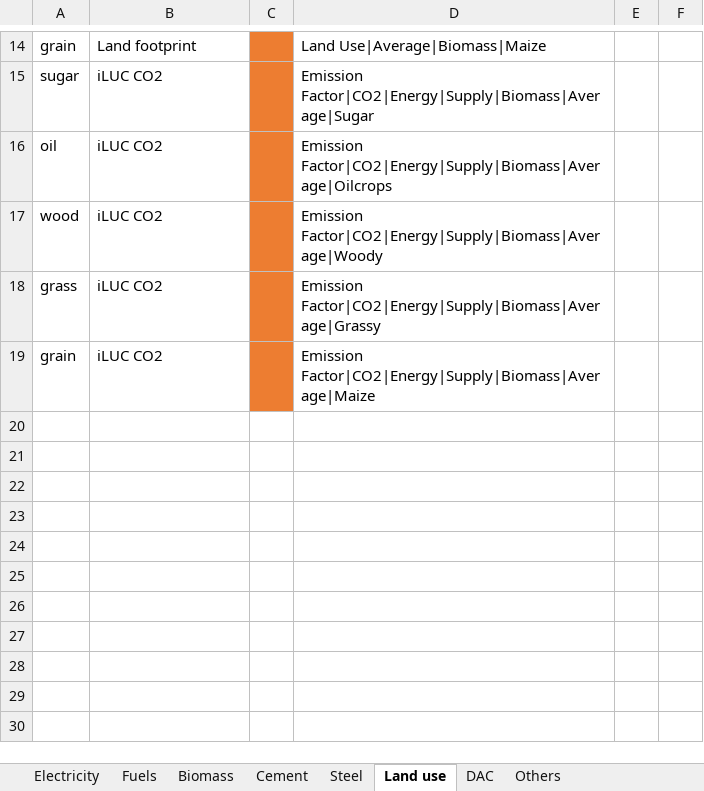
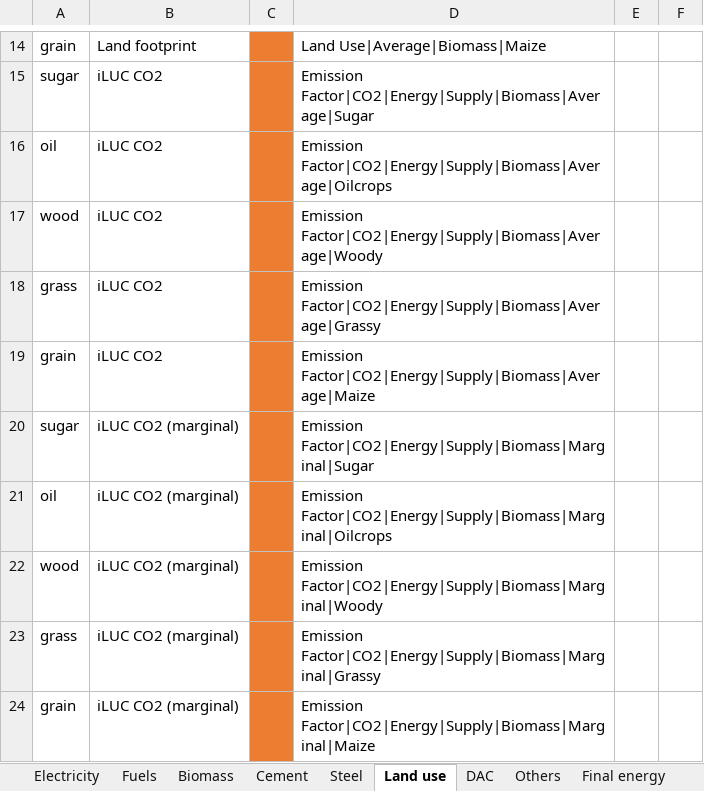
Before and after one commit to polca/premise, an Excel workbook: premise/iam_variables_mapping/mapping_overview.xlsx, sheet Land use, drawn as a sheet; only a part is shown, gaps mark what is left out; values as stored, in another font and other column widths than the file's, no borders; the diff names each change by its address in the sheet, - before the commit and + after, or states it on an @@ line.

```diff
--- a/premise/iam_variables_mapping/mapping_overview.xlsx (sheet Land use)
+++ b/premise/iam_variables_mapping/mapping_overview.xlsx (sheet Land use)
+sheet tab: Final energy
+row 20: sugar | iLUC CO2 (marginal) |  | Emission Factor|CO2|Energy|Supply|Biomass|Marginal|Sugar
+row 21: oil | iLUC CO2 (marginal) |  | Emission Factor|CO2|Energy|Supply|Biomass|Marginal|Oilcrops
+row 22: wood | iLUC CO2 (marginal) |  | Emission Factor|CO2|Energy|Supply|Biomass|Marginal|Woody
+row 23: grass | iLUC CO2 (marginal) |  | Emission Factor|CO2|Energy|Supply|Biomass|Marginal|Grassy
+row 24: grain | iLUC CO2 (marginal) |  | Emission Factor|CO2|Energy|Supply|Biomass|Marginal|Maize
```
Also changed, not shown: sheet Fuels, sheet Electricity, sheet DAC, sheet Steel, sheet Cement, 5 other files.
